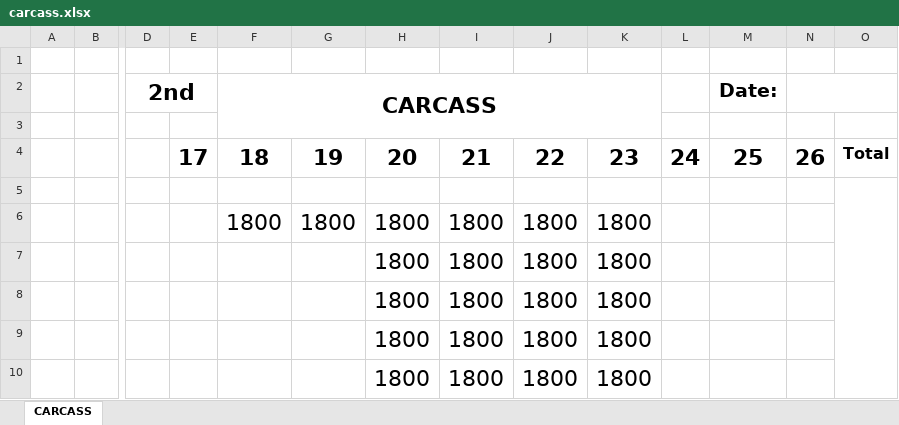
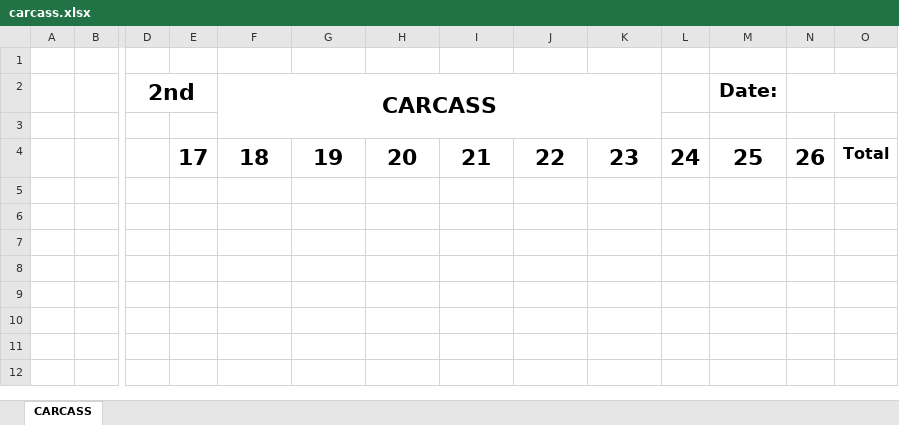
Before and after one commit to tdphuochuy/CustomLabelPrinter, an Excel workbook: CustomLabelPrinter/recap/carcass.xlsx, sheet CARCASS, drawn as a sheet; only a part is shown, gaps mark what is left out; values as stored, in another font and other column widths than the file's, no borders; rows hold the shown columns only; the diff names each change by its address in the sheet, - before the commit and + after, or states it on an @@ line.

```diff
--- a/CustomLabelPrinter/recap/carcass.xlsx (sheet CARCASS)
+++ b/CustomLabelPrinter/recap/carcass.xlsx (sheet CARCASS)
-O5:O10 merged
-row 6:  |  |  |  | 1800 | 1800 | 1800 | 1800 | 1800 | 1800
-row 7:  |  |  |  |  |  | 1800 | 1800 | 1800 | 1800
-row 8:  |  |  |  |  |  | 1800 | 1800 | 1800 | 1800
-row 9:  |  |  |  |  |  | 1800 | 1800 | 1800 | 1800
-row 10:  |  |  |  |  |  | 1800 | 1800 | 1800 | 1800
```
Also changed, not shown: CustomLabelPrinter/recap/breast.xlsx, 9 other files.
